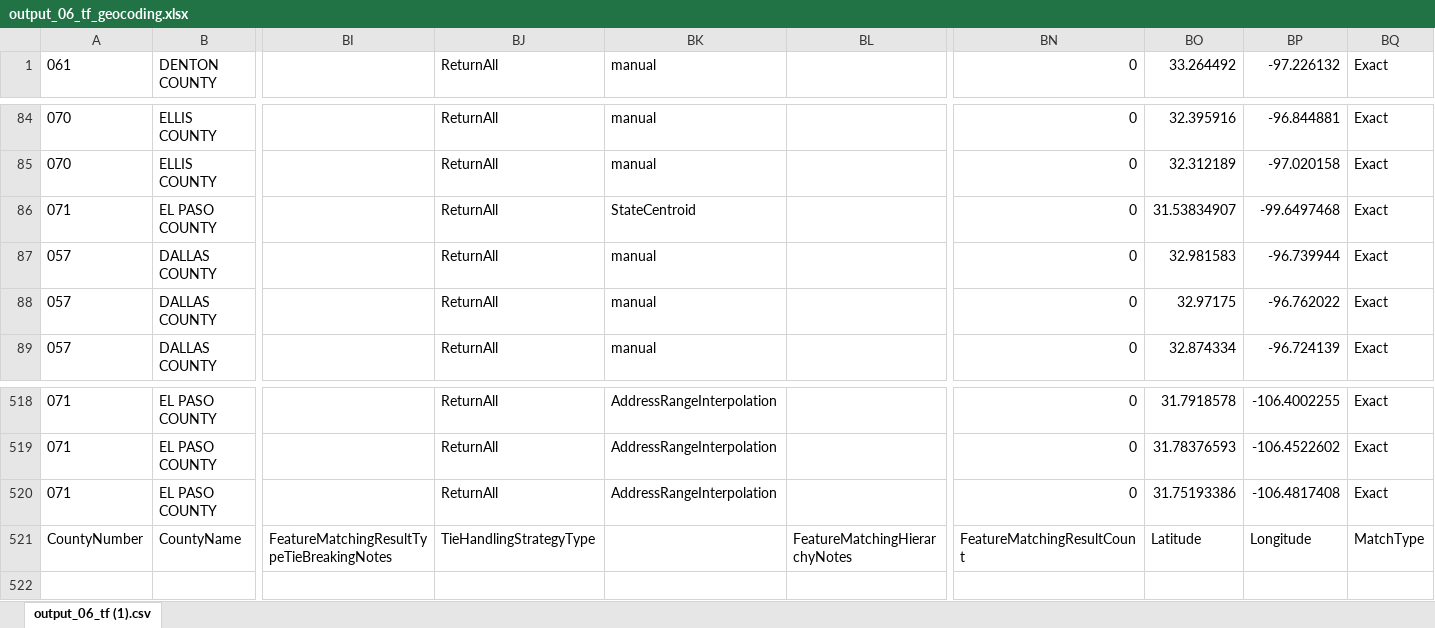
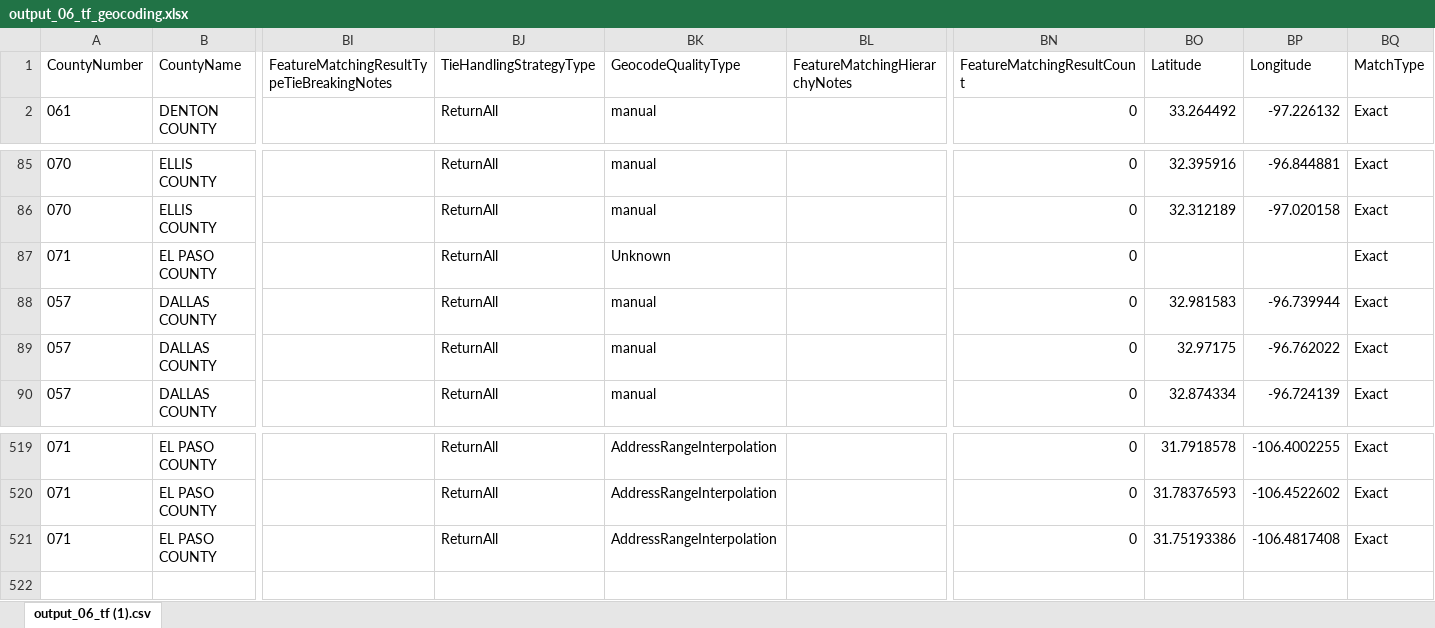
Before and after one commit to utdata/texas-schools, an Excel workbook: class_files/output_06_tf_geocoding.xlsx, sheet output_06_tf (1).csv, drawn as a sheet; only a part is shown, gaps mark what is left out; values as stored, in another font and other column widths than the file's, no borders; removed rows and columns are numbered as before the commit, all else as after; rows hold the shown columns only; the diff names each change by its address in the sheet, - before the commit and + after, or states it on an @@ line.

```diff
--- a/class_files/output_06_tf_geocoding.xlsx (sheet output_06_tf (1).csv)
+++ b/class_files/output_06_tf_geocoding.xlsx (sheet output_06_tf (1).csv)
+row 1: CountyNumber | CountyName | FeatureMatchingResultTypeTieBreakingNotes | TieHandlingStrategyType | GeocodeQualityType | FeatureMatchingHierarchyNotes | FeatureMatchingResultCount | Latitude | Longitude | MatchType
-BK87: StateCentroid
+BK87: Unknown
-BO87: 31.53834907
+BO87: (empty)
-BP87: -99.6497468
+BP87: (empty)
-row 521: CountyNumber | CountyName | FeatureMatchingResultTypeTieBreakingNotes | TieHandlingStrategyType |  | FeatureMatchingHierarchyNotes | FeatureMatchingResultCount | Latitude | Longitude | MatchType
```
Also changed, not shown: class_files/output_03_nc_geocoding.xlsx, class_files/output_08_sh_geocoding.xlsx, 5 other files.
